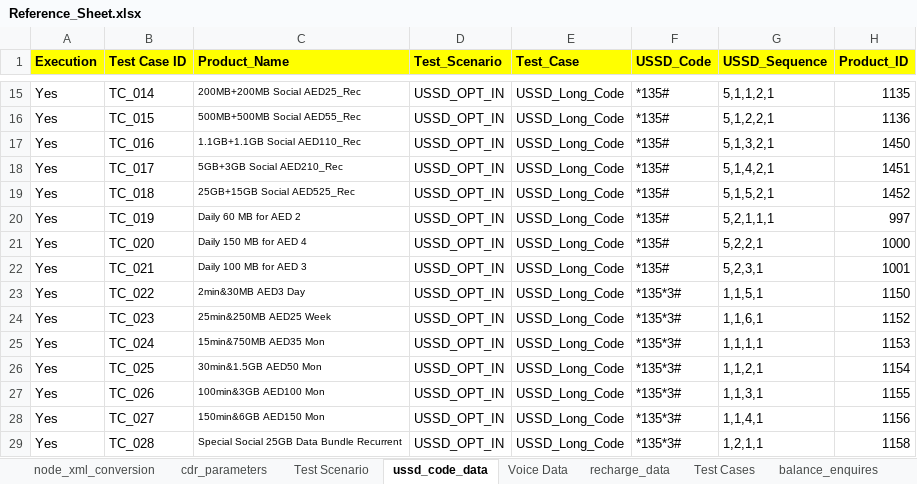
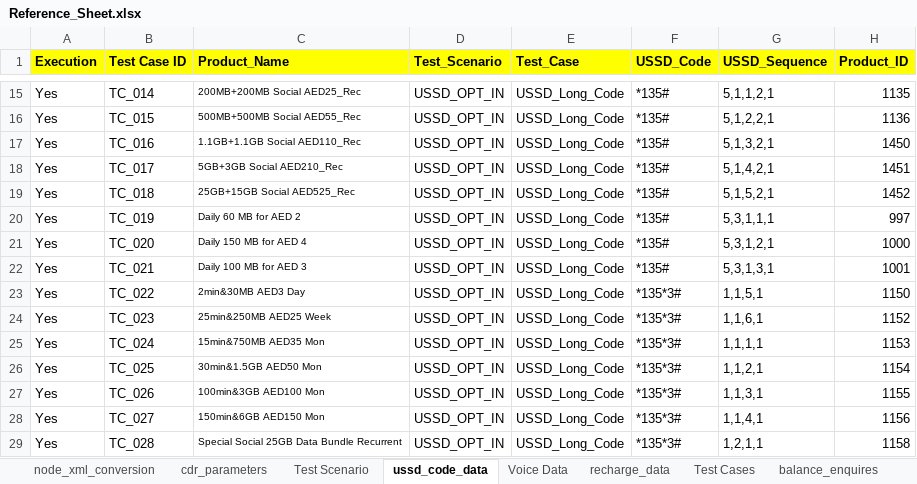
Before and after one commit to mugazzz/parallel_ussd, an Excel workbook: server/Reference_Sheet.xlsx, sheet ussd_code_data, drawn as a sheet; only a part is shown, gaps mark what is left out; values as stored, in another font and other column widths than the file's, no borders; the diff names each change by its address in the sheet, - before the commit and + after, or states it on an @@ line.

```diff
--- a/server/Reference_Sheet.xlsx (sheet ussd_code_data)
+++ b/server/Reference_Sheet.xlsx (sheet ussd_code_data)
-G20 (USSD_Sequence): 5,2,1,1,1
+G20 (USSD_Sequence): 5,3,1,1,1
-G21 (USSD_Sequence): 5,2,2,1
+G21 (USSD_Sequence): 5,3,1,2,1
-G22 (USSD_Sequence): 5,2,3,1
+G22 (USSD_Sequence): 5,3,1,3,1
```
Also changed, not shown: Input_sheet_V2.xlsx, 34 other files.
